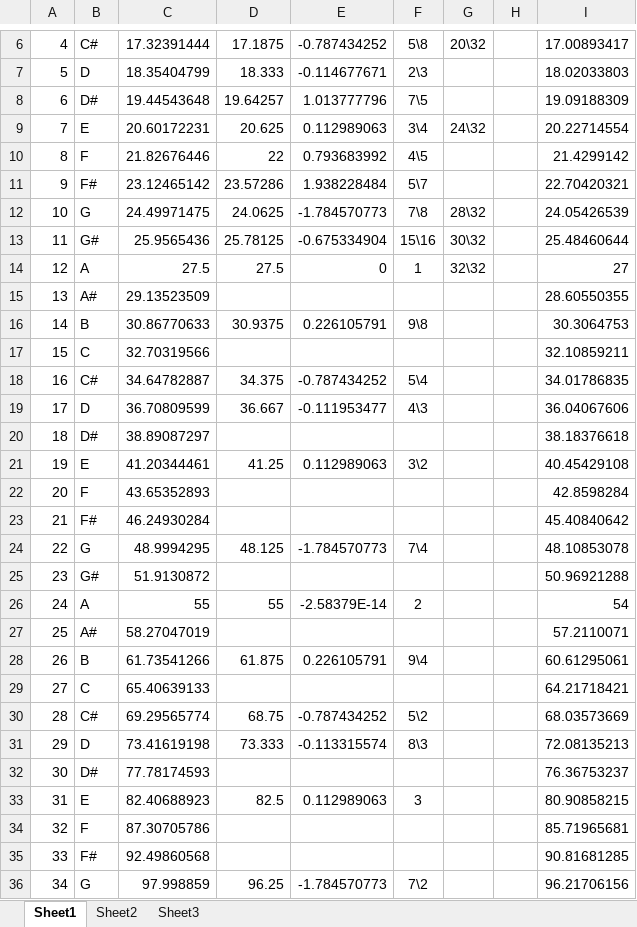
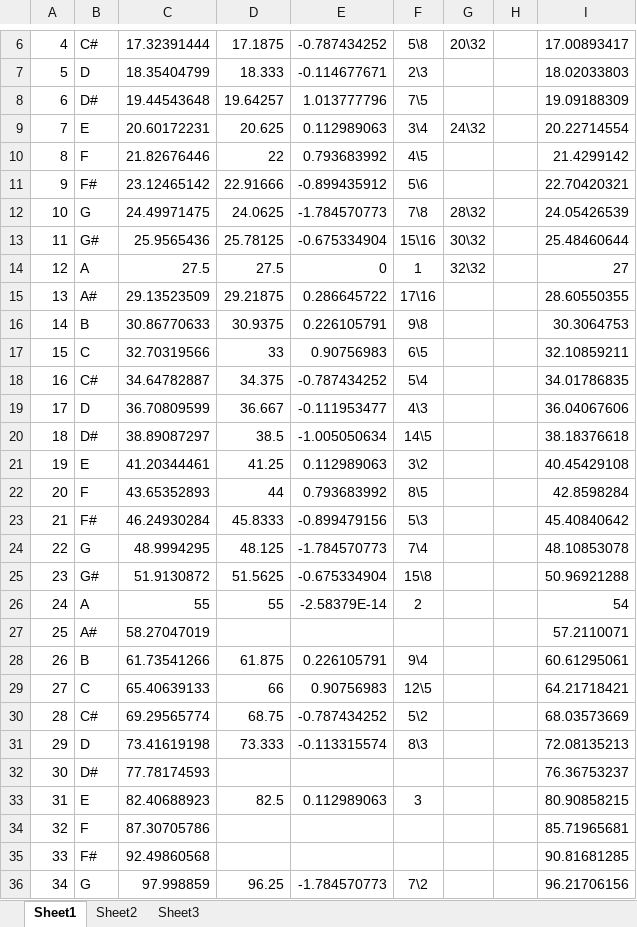
Before and after one commit to johnwclemens/tags, an Excel workbook: nfreqs.xlsx, sheet Sheet1, drawn as a sheet; only a part is shown, gaps mark what is left out; values as stored, in another font and other column widths than the file's, no borders; the diff names each change by its address in the sheet, - before the commit and + after, or states it on an @@ line.

Commit message:
modified my_vids.txt products.py nfreqs.xlsx MinorScales.xlsx

```diff
--- a/nfreqs.xlsx (sheet Sheet1)
+++ b/nfreqs.xlsx (sheet Sheet1)
-D11: 23.57286
+D11: 22.91666
-E11: 1.938228484
+E11: -0.899435912
-F11: 5\7
+F11: 5\6
-D15: (empty)
+D15: 29.21875
-E15: (empty)
+E15: 0.286645722
-F15: (empty)
+F15: 17\16
-D17: (empty)
+D17: 33
-E17: (empty)
+E17: 0.90756983
-F17: (empty)
+F17: 6\5
-D20: (empty)
+D20: 38.5
-E20: (empty)
+E20: -1.005050634
-F20: (empty)
+F20: 14\5
-D22: (empty)
+D22: 44
-E22: (empty)
+E22: 0.793683992
-F22: (empty)
+F22: 8\5
-D23: (empty)
+D23: 45.8333
-E23: (empty)
+E23: -0.899479156
-F23: (empty)
+F23: 5\3
-D25: (empty)
+D25: 51.5625
-E25: (empty)
+E25: -0.675334904
-F25: (empty)
+F25: 15\8
-D29: (empty)
+D29: 66
-E29: (empty)
+E29: 0.90756983
-F29: (empty)
+F29: 12\5
```
Also changed, not shown: charts or pictures, MinorScales.xlsx, 2 other files.
